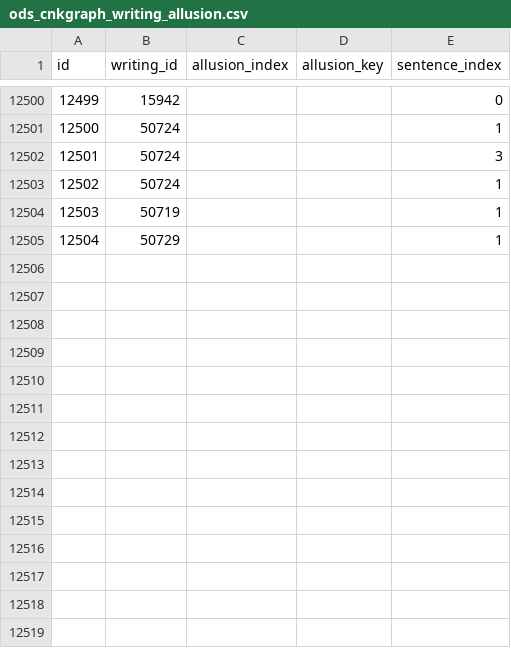
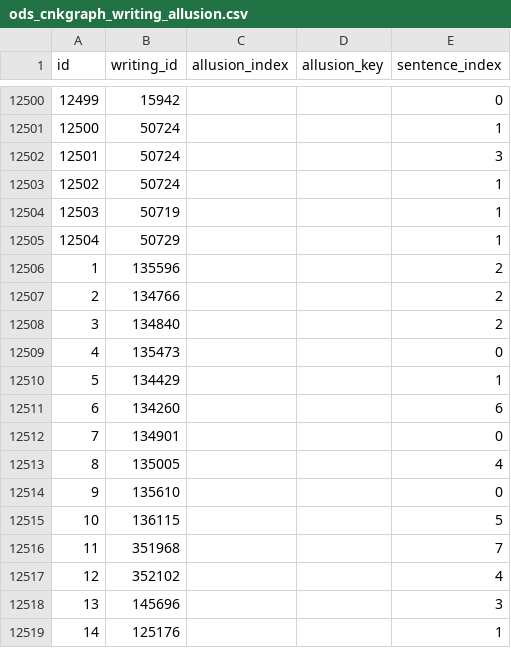
Before and after one commit to yeyangchen2009/poem300, a CSV file: cbdb/cbdb_dw/seeds/ods_cnkgraph_writing_allusion.csv, drawn as a sheet; only a part is shown, gaps mark what is left out; the diff names each change by its address in the sheet, - before the commit and + after, or states it on an @@ line.

```diff
--- a/cbdb/cbdb_dw/seeds/ods_cnkgraph_writing_allusion.csv
+++ b/cbdb/cbdb_dw/seeds/ods_cnkgraph_writing_allusion.csv
+row 12506: 1 | 135596 |  |  | 2
+row 12507: 2 | 134766 |  |  | 2
+row 12508: 3 | 134840 |  |  | 2
+row 12509: 4 | 135473 |  |  | 0
+row 12510: 5 | 134429 |  |  | 1
+row 12511: 6 | 134260 |  |  | 6
+row 12512: 7 | 134901 |  |  | 0
+row 12513: 8 | 135005 |  |  | 4
+row 12514: 9 | 135610 |  |  | 0
+row 12515: 10 | 136115 |  |  | 5
+row 12516: 11 | 351968 |  |  | 7
+row 12517: 12 | 352102 |  |  | 4
+row 12518: 13 | 145696 |  |  | 3
+row 12519: 14 | 125176 |  |  | 1
```
Also changed, not shown: cbdb/cbdb_dw/seeds/ods_cnkgraph_person.csv, cbdb/cbdb_dw/seeds/ods_cnkgraph_person_alias.csv, 5 other files.
